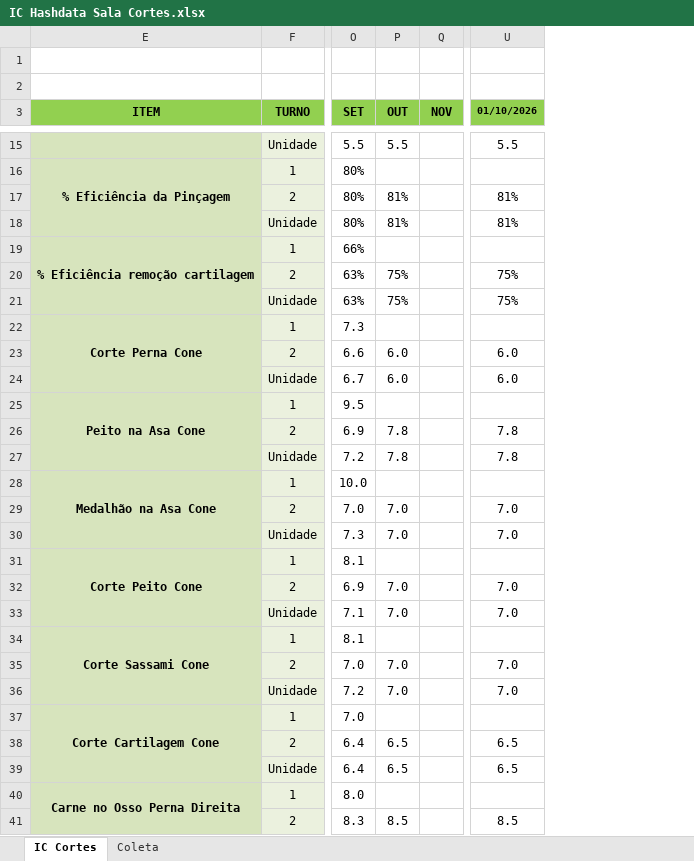
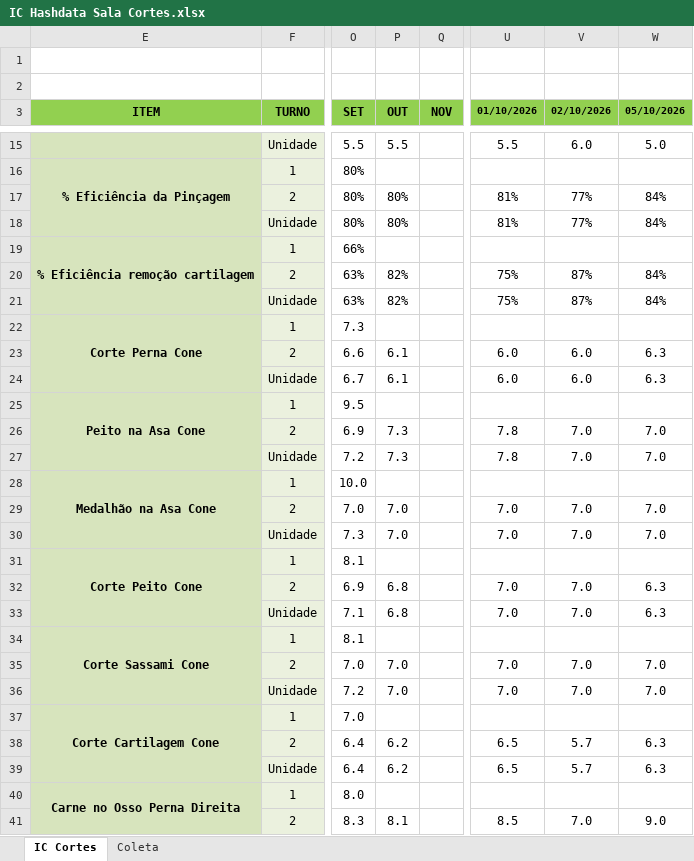
Before and after one commit to hpferraz/calculadora-rendimento, an Excel workbook: IC Hashdata Sala Cortes.xlsx, sheet IC Cortes, drawn as a sheet; only a part is shown, gaps mark what is left out; values as stored, in another font and other column widths than the file's, no borders; charts and pictures and conditional formats and table styles not drawn; the diff covers the shown part only; the diff names each change by its address in the sheet, - before the commit and + after, or states it on an @@ line.

```diff
--- a/IC Hashdata Sala Cortes.xlsx (sheet IC Cortes)
+++ b/IC Hashdata Sala Cortes.xlsx (sheet IC Cortes)
+column V (02/10/2026), rows 15-41: 6.0 |  | 77% | 77% |  | 87% | 87% |  | 6.0 | 6.0 |  | 7.0 | 7.0 |  | 7.0 | 7.0 |  | 7.0 | 7.0 |  | 7.0 | 7.0 |  | 5.7 | 5.7 |  | 7.0
+column W (05/10/2026), rows 15-41: 5.0 |  | 84% | 84% |  | 84% | 84% |  | 6.3 | 6.3 |  | 7.0 | 7.0 |  | 7.0 | 7.0 |  | 6.3 | 6.3 |  | 7.0 | 7.0 |  | 6.3 | 6.3 |  | 9.0
-P17:P18 (OUT): 81%
+P17:P18 (OUT): 80%
-P20:P21 (OUT): 75%
+P20:P21 (OUT): 82%
-P23:P24 (OUT): 6.0
+P23:P24 (OUT): 6.1
-P26:P27 (OUT): 7.8
+P26:P27 (OUT): 7.3
-P32:P33 (OUT): 7.0
+P32:P33 (OUT): 6.8
-P38:P39 (OUT): 6.5
+P38:P39 (OUT): 6.2
-P41 (OUT): 8.5
+P41 (OUT): 8.1
```
Also changed, not shown: 13 edited cells elsewhere in this sheet, sheet Coleta, hidden cells, IC Hashdata Area Quente.xlsx, IC Hashdata Sobrepeso.xlsx, 1 other file.
